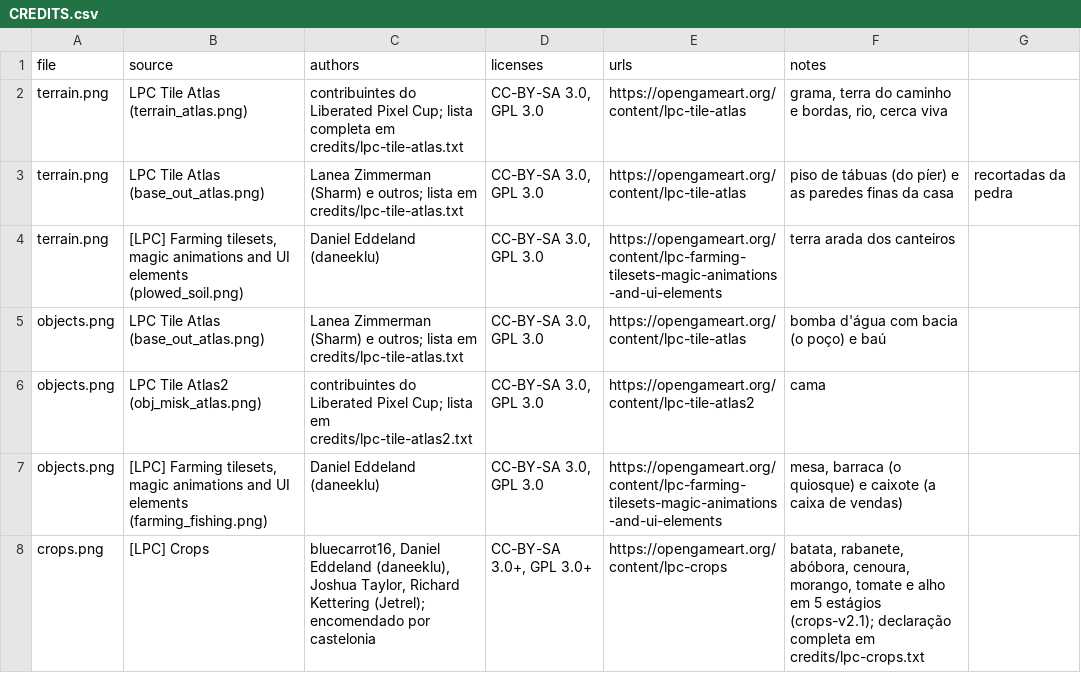
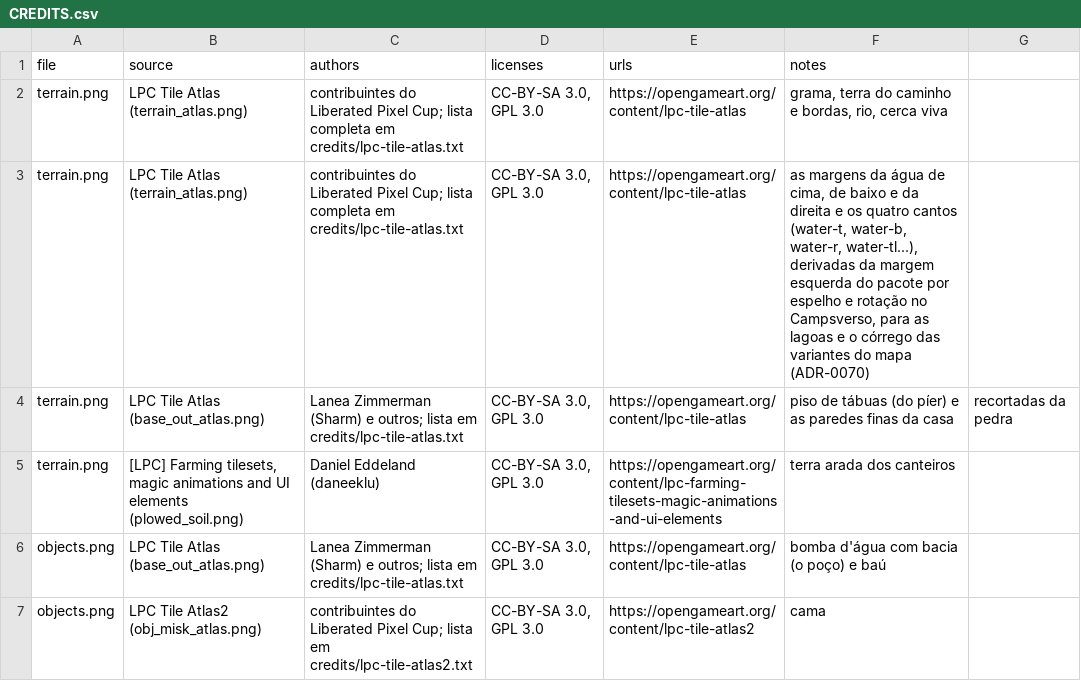
Before and after one commit to campilho/campsverso, a CSV file: cartridges/farm/art/CREDITS.csv, drawn as a sheet; only a part is shown; the shorter side is filled out with more unchanged rows.

```diff
--- a/cartridges/farm/art/CREDITS.csv
+++ b/cartridges/farm/art/CREDITS.csv
@@ -2,2 +2,3 @@ file,source,authors,licenses,urls,notes
 terrain.png,LPC Tile Atlas (terrain_atlas.png),contribuintes do Liberated Pixel Cup; lista completa em credits/lpc-tile-atlas.txt,"CC-BY-SA 3.0, GPL 3.0",https://opengameart.org/content/lpc-tile-atlas,"grama, terra do caminho e bordas, rio, cerca viva"
+terrain.png,LPC Tile Atlas (terrain_atlas.png),contribuintes do Liberated Pixel Cup; lista completa em credits/lpc-tile-atlas.txt,"CC-BY-SA 3.0, GPL 3.0",https://opengameart.org/content/lpc-tile-atlas,"as margens da água de cima, de baixo e da direita e os quatro cantos (water-t, water-b, water-r, water-tl...), derivadas da margem esquerda do pacote por espelho e rotação no Campsverso, para as lagoas e o córrego das variantes do mapa (ADR-0070)"
 terrain.png,LPC Tile Atlas (base_out_atlas.png),Lanea Zimmerman (Sharm) e outros; lista em credits/lpc-tile-atlas.txt,"CC-BY-SA 3.0, GPL 3.0",https://opengameart.org/content/lpc-tile-atlas,piso de tábuas (do píer) e as paredes finas da casa, recortadas da pedra
```
Also changed, not shown: 36 other files.
